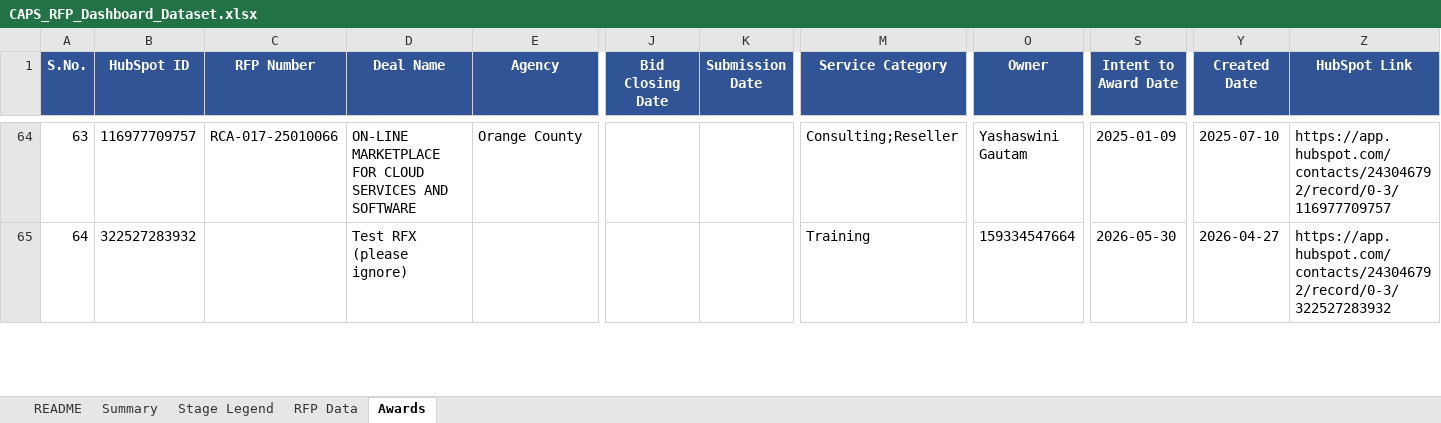
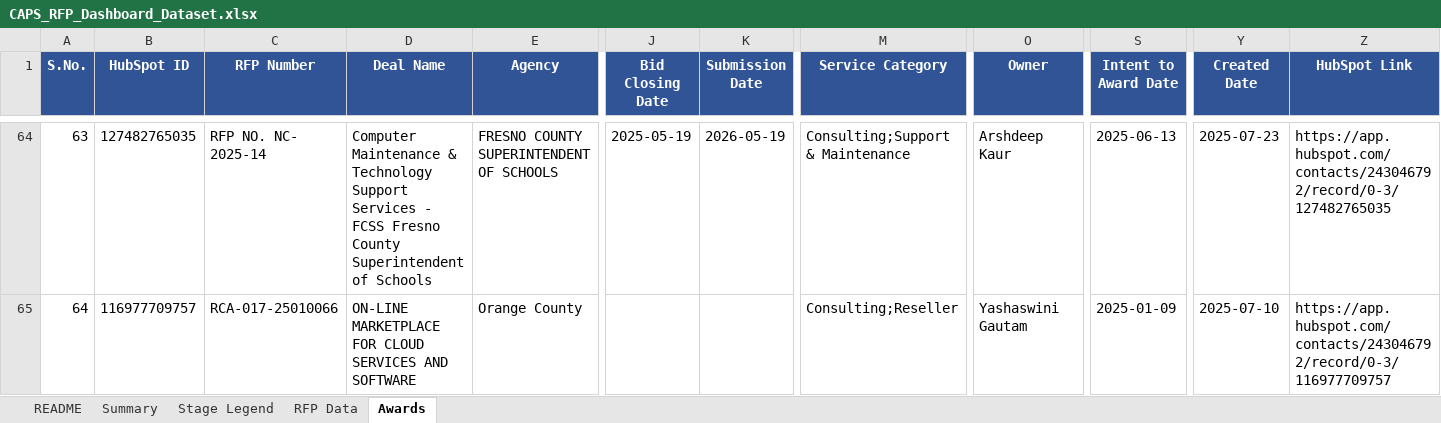
Before and after one commit to hrithikCAPS/CAPS, an Excel workbook: data/CAPS_RFP_Dashboard_Dataset.xlsx, sheet Awards, drawn as a sheet; only a part is shown, gaps mark what is left out; values as stored, in another font and other column widths than the file's, no borders; the diff covers the shown part only; the diff names each change by its address in the sheet, - before the commit and + after, or states it on an @@ line.

Commit message:
Add files via upload

```diff
--- a/data/CAPS_RFP_Dashboard_Dataset.xlsx (sheet Awards)
+++ b/data/CAPS_RFP_Dashboard_Dataset.xlsx (sheet Awards)
-B64 (HubSpot ID): 116977709757
+B64 (HubSpot ID): 127482765035
-C64 (RFP Number): RCA-017-25010066
+C64 (RFP Number): RFP NO. NC- 2025-14
-D64 (Deal Name): ON-LINE MARKETPLACE FOR CLOUD SERVICES AND SOFTWARE
+D64 (Deal Name): Computer Maintenance & Technology Support Services - FCSS Fresno County Superintendent of Schools
-E64 (Agency): Orange County
+E64 (Agency): FRESNO COUNTY SUPERINTENDENT OF SCHOOLS
-J64 (Bid Closing Date): (empty)
+J64 (Bid Closing Date): 2025-05-19
-K64 (Submission Date): (empty)
+K64 (Submission Date): 2026-05-19
-M64 (Service Category): Consulting;Reseller
+M64 (Service Category): Consulting;Support & Maintenance
-O64 (Owner): Yashaswini Gautam
+O64 (Owner): Arshdeep Kaur
-S64 (Intent to Award Date): 2025-01-09
+S64 (Intent to Award Date): 2025-06-13
-Y64 (Created Date): 2025-07-10
+Y64 (Created Date): 2025-07-23
-Z64 (HubSpot Link): https://app.hubspot.com/contacts/243046792/record/0-3/116977709757
+Z64 (HubSpot Link): https://app.hubspot.com/contacts/243046792/record/0-3/127482765035
-B65 (HubSpot ID): 322527283932
+B65 (HubSpot ID): 116977709757
-C65 (RFP Number): (empty)
+C65 (RFP Number): RCA-017-25010066
-D65 (Deal Name): Test RFX (please ignore)
+D65 (Deal Name): ON-LINE MARKETPLACE FOR CLOUD SERVICES AND SOFTWARE
-E65 (Agency): (empty)
+E65 (Agency): Orange County
-M65 (Service Category): Training
+M65 (Service Category): Consulting;Reseller
-O65 (Owner): 159334547664
+O65 (Owner): Yashaswini Gautam
-S65 (Intent to Award Date): 2026-05-30
+S65 (Intent to Award Date): 2025-01-09
-Y65 (Created Date): 2026-04-27
+Y65 (Created Date): 2025-07-10
-Z65 (HubSpot Link): https://app.hubspot.com/contacts/243046792/record/0-3/322527283932
+Z65 (HubSpot Link): https://app.hubspot.com/contacts/243046792/record/0-3/116977709757
```
Also changed, not shown: 5 added rows, 5 removed rows and 234 edited cells elsewhere in this sheet, sheet RFP Data, sheet README.
